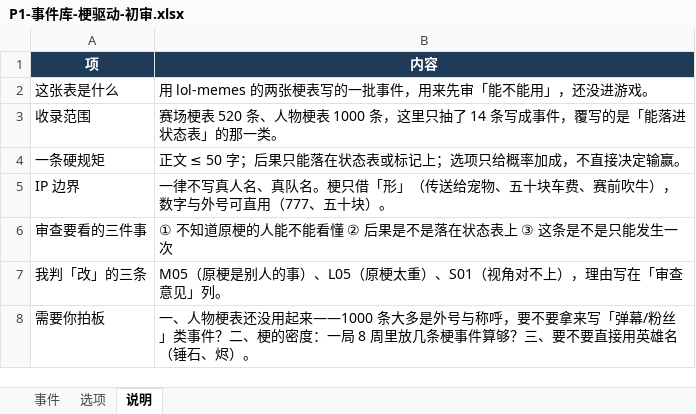
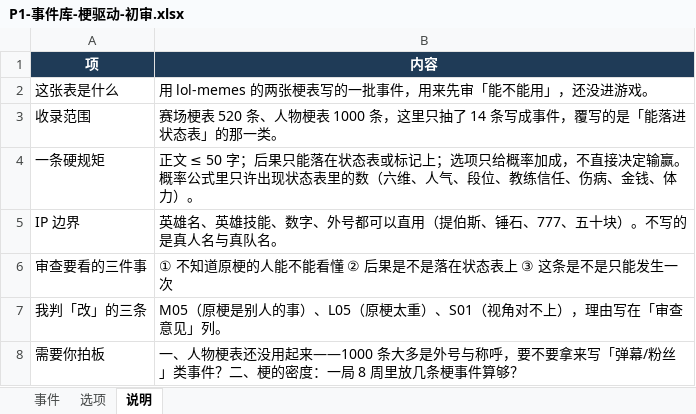
Before and after one commit to 2845894832/lol-career-sim-, an Excel workbook: P1-事件库-梗驱动-初审.xlsx, sheet 说明, drawn as a sheet; values as stored, in another font and other column widths than the file's, no borders; the diff names each change by its address in the sheet, - before the commit and + after, or states it on an @@ line.

```diff
--- a/P1-事件库-梗驱动-初审.xlsx (sheet 说明)
+++ b/P1-事件库-梗驱动-初审.xlsx (sheet 说明)
-B4 (内容): …定输赢。
+B4 (内容): …定输赢。概率公式里只许出现状态表里的数（六维、人气、段位、教练信任、伤病、金钱、体力）。
-B5 (内容): 一律不写真人名、真队名。梗只借「形」（传送给宠物、五十块车费、赛前吹牛），数字与外号可直用（777、五十块）。
+B5 (内容): 英雄名、英雄技能、数字、外号都可以直用（提伯斯、锤石、777、五十块）。不写的是真人名与真队名。
-B8 (内容): …件算够？三、要不要直接用英雄名（锤石、烬）。
+B8 (内容): …件算够？
```
Also changed, not shown: sheet 事件, sheet 选项, 1 other file.
